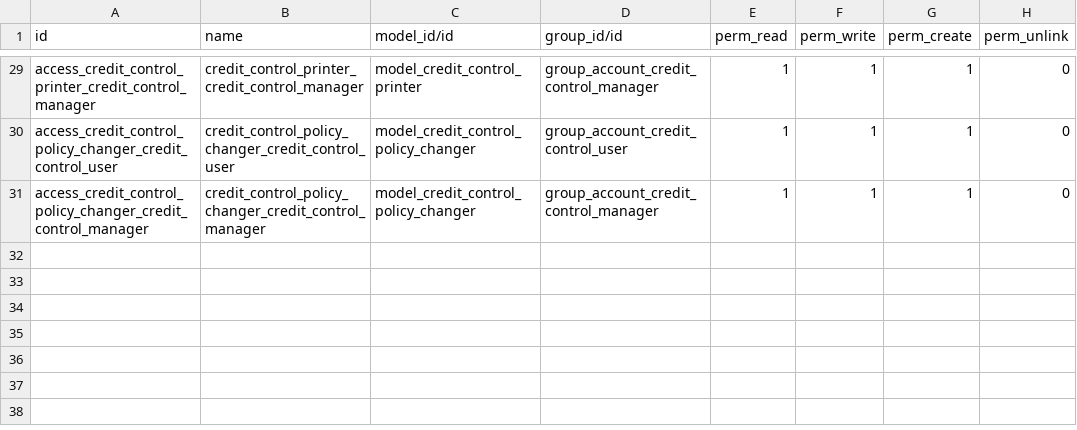
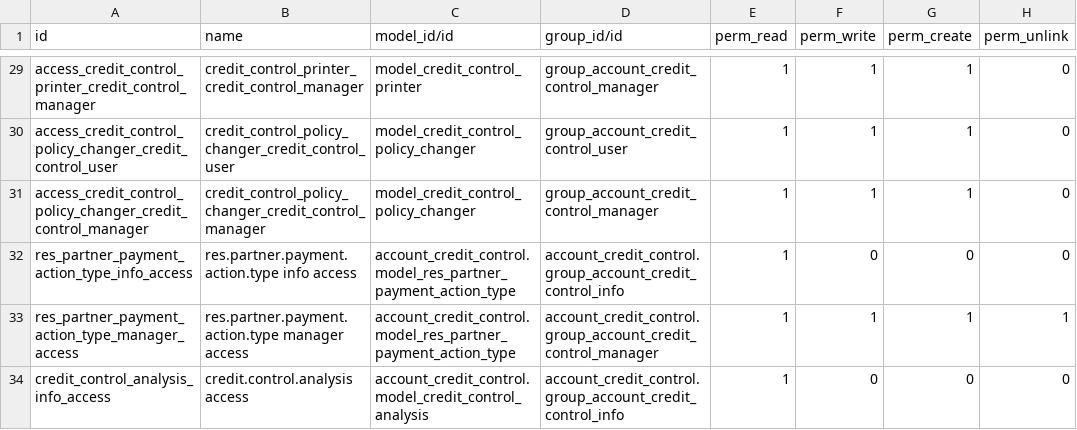
Before and after one commit to BADEP/credit-control, a CSV file: account_credit_control/security/ir.model.access.csv, drawn as a sheet; only a part is shown, gaps mark what is left out; the diff names each change by its address in the sheet, - before the commit and + after, or states it on an @@ line.

Commit message:
[16.0][MIG] account_credit_control (code review)

```diff
--- a/account_credit_control/security/ir.model.access.csv
+++ b/account_credit_control/security/ir.model.access.csv
+row 32: res_partner_payment_action_type_info_access | res.partner.payment.action.type info access | account_credit_control.model_res_partner_payment_action_type | account_credit_control.group_account_credit_control_info | 1 | 0 | 0 | 0
+row 33: res_partner_payment_action_type_manager_access | res.partner.payment.action.type manager access | account_credit_control.model_res_partner_payment_action_type | account_credit_control.group_account_credit_control_manager | 1 | 1 | 1 | 1
+row 34: credit_control_analysis_info_access | credit.control.analysis access | account_credit_control.model_credit_control_analysis | account_credit_control.group_account_credit_control_info | 1 | 0 | 0 | 0
```
Also changed, not shown: 14 other files.
